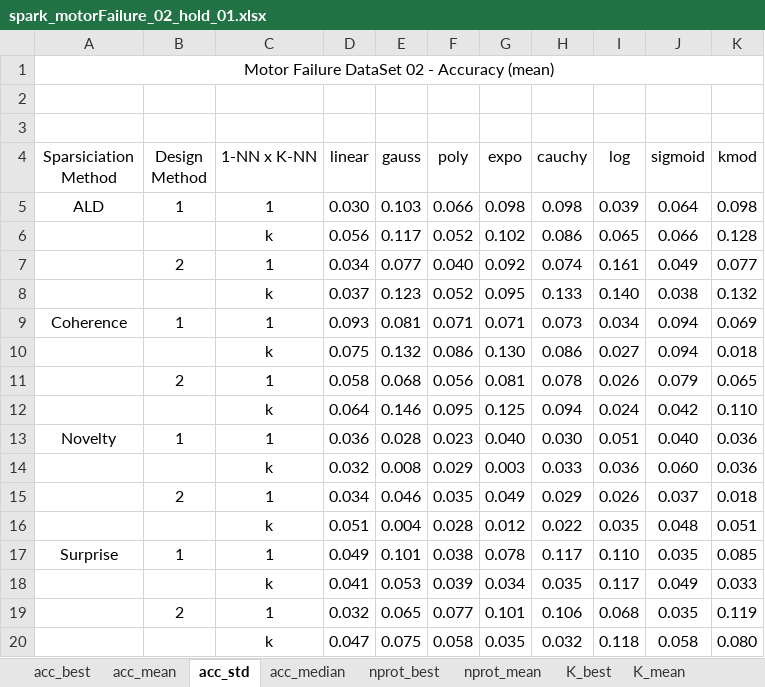
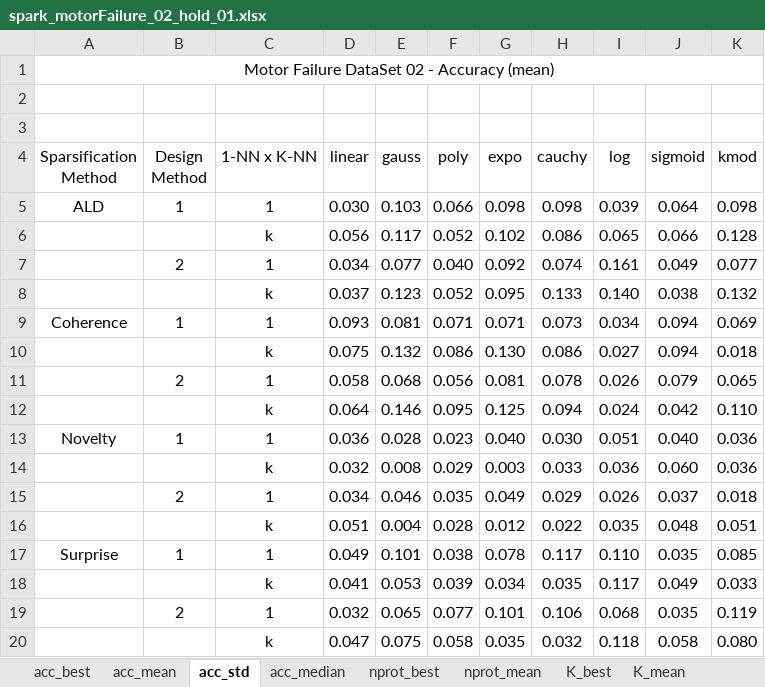
Before and after one commit to davidcoelho89/Matlab-MLTool-fp, an Excel workbook: results_analysis/spark_motorFailure_02_hold_01.xlsx, sheet acc_std, drawn as a sheet; values as stored, in another font and other column widths than the file's, no borders; the diff names each change by its address in the sheet, - before the commit and + after, or states it on an @@ line.

```diff
--- a/results_analysis/spark_motorFailure_02_hold_01.xlsx (sheet acc_std)
+++ b/results_analysis/spark_motorFailure_02_hold_01.xlsx (sheet acc_std)
-A4: Sparsiciation Method
+A4: Sparsification Method
```
Also changed, not shown: results_analysis/spark_cervicalCancer_02_hold_02.xlsx, 7 other files.
